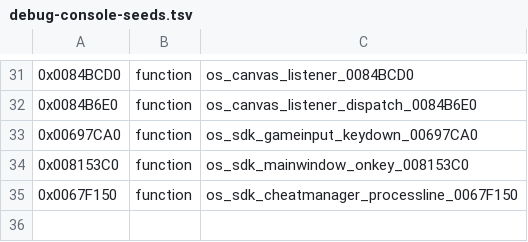
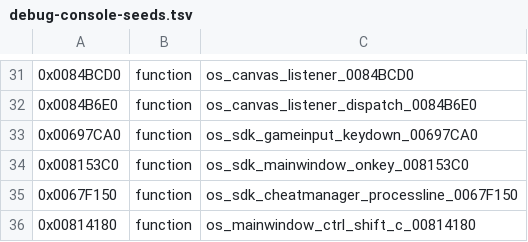
Before and after one commit to Ge1i0N/OpenSpore, a TSV file: analysis/audit/debug-console-seeds.tsv, drawn as a sheet; only a part is shown, gaps mark what is left out.

Commit message:
Recover exact GA debug console hotkey

```diff
--- a/analysis/audit/debug-console-seeds.tsv
+++ b/analysis/audit/debug-console-seeds.tsv
@@ -35 +35,2 @@
 0x0067F150	function	os_sdk_cheatmanager_processline_0067F150
+0x00814180	function	os_mainwindow_ctrl_shift_c_00814180
```
Also changed, not shown: 2 other files.
